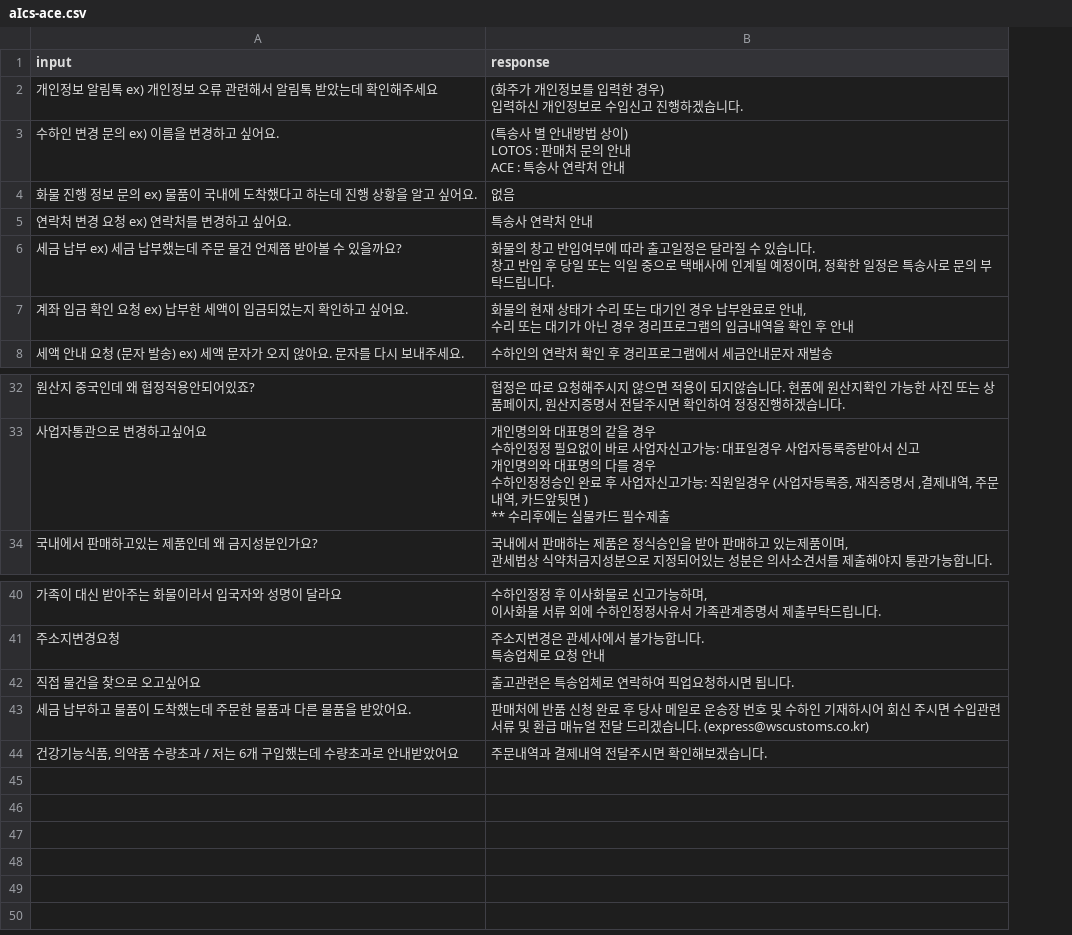
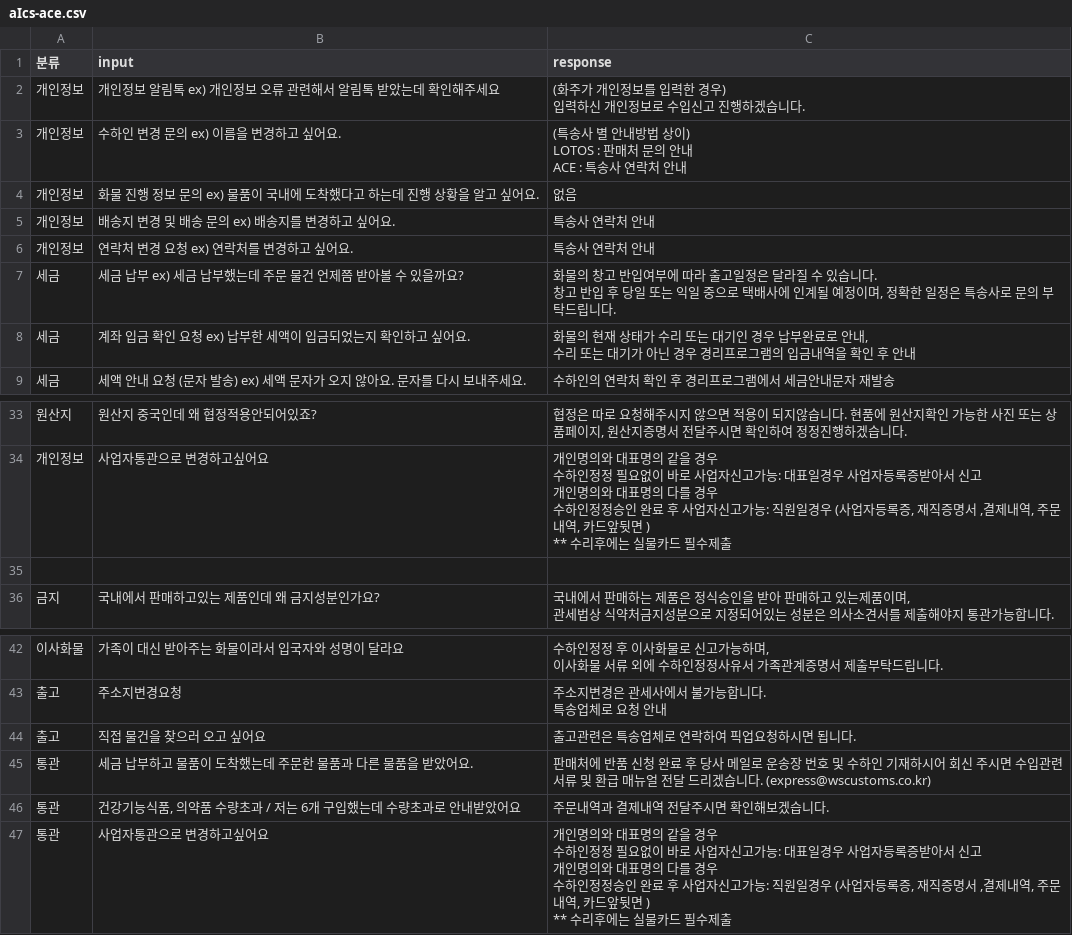
Before and after one commit to easolve/loginNetworkRAG, a CSV file: data/aIcs-ace.csv, drawn as a sheet; only a part is shown, gaps mark what is left out; addresses are those after the commit; ↵ is a line break in a cell; the diff names each change by its address in the sheet, - before the commit and + after, or states it on an @@ line.

Commit message:
classify csv QA

```diff
--- a/data/aIcs-ace.csv
+++ b/data/aIcs-ace.csv
+column A (분류), rows 2-4: all 개인정보; rows 6-9: 개인정보 | 세금 | 세금 | 세금; rows 33-34: 원산지 | 개인정보; row 36: 금지; rows 42-46: 이사화물 | 출고 | 출고 | 통관 | 통관
+row 5: 개인정보 | 배송지 변경 및 배송 문의 ex) 배송지를 변경하고 싶어요. | 특송사 연락처 안내
+row 35: (empty)
-B44 (input): 직접 물건을 찾으로 오고싶어요
+B44 (input): 직접 물건을 찾으러 오고 싶어요
+row 47: 통관 | 사업자통관으로 변경하고싶어요 | 개인명의와 대표명의 같을 경우 ↵ 수하인정정 필요없이 바로 사업자신고가능: 대표일경우 사업자등록증받아서 신고 ↵ 개인명의와 대표명의 다를 경우 ↵ 수하인정정승인 완료 후 사업자신고가능: 직원일경우 (사업자등록증, 재직증명서 ,결제내역, 주문내역, 카드앞뒷면 ) ↵ ** 수리후에는 실물카드 필수제출
```
